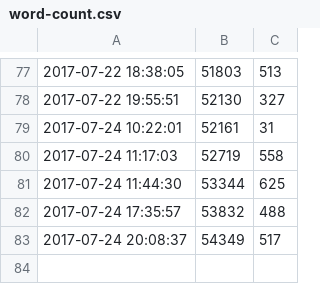
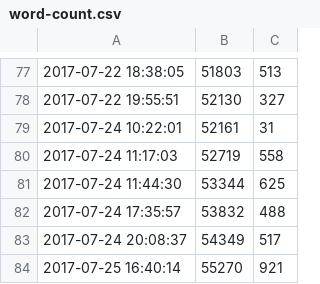
Before and after one commit to ajs-voices/the-children-of-morpheus, a CSV file: word-count.csv, drawn as a sheet; only a part is shown, gaps mark what is left out; the diff names each change by its address in the sheet, - before the commit and + after, or states it on an @@ line.

```diff
--- a/word-count.csv
+++ b/word-count.csv
+row 84: 2017-07-25 16:40:14 | 55270 | 921
```
Also changed, not shown: 3 other files.
